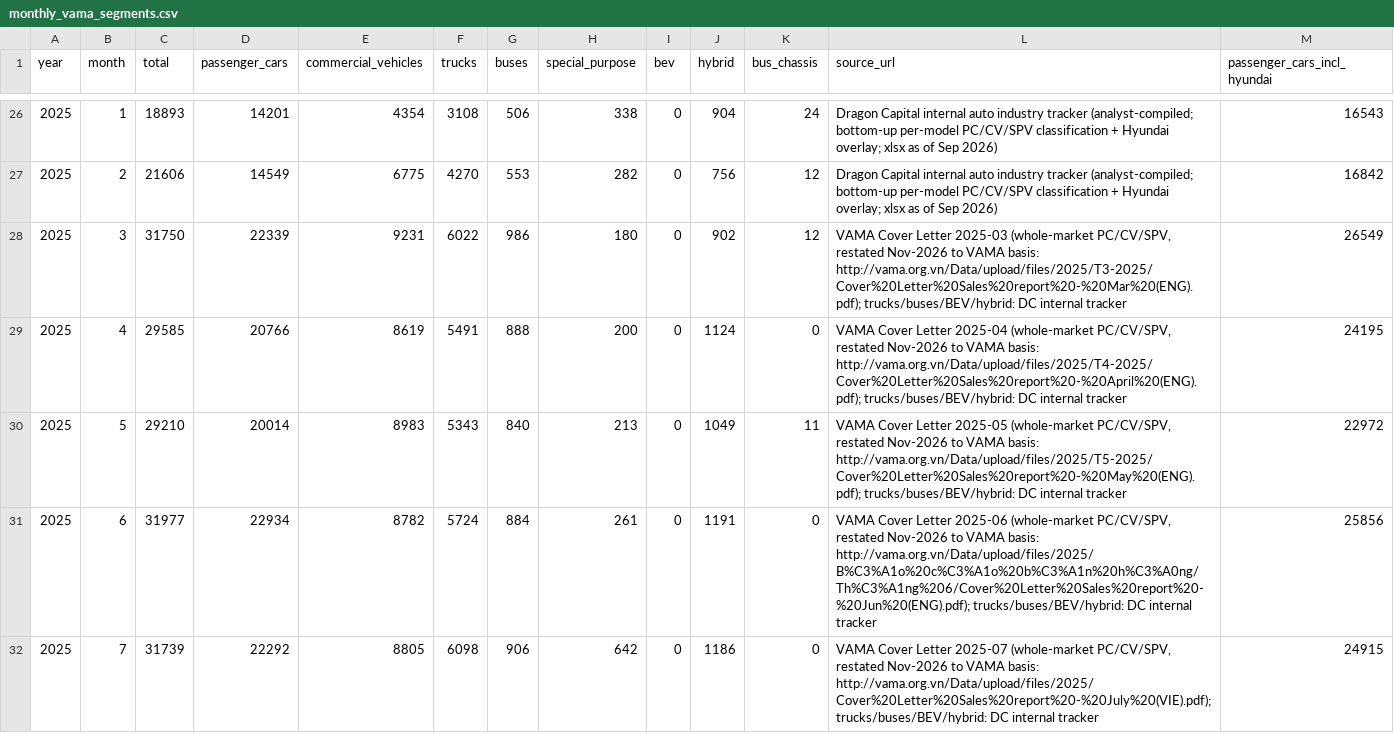
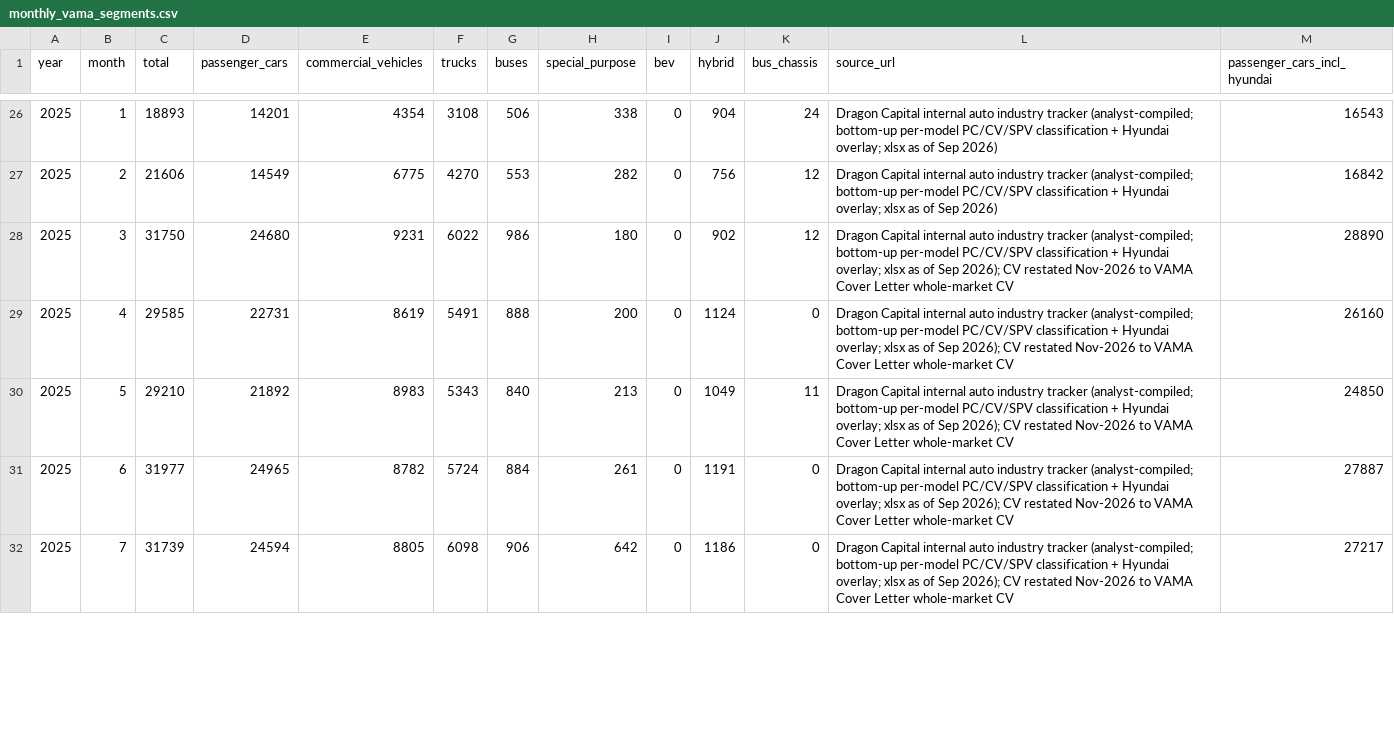
Before and after one commit to hoenhoen2409-hub/cars-tracking-, a CSV file: data/monthly_vama_segments.csv, drawn as a sheet; only a part is shown, gaps mark what is left out; the diff covers the shown part only.

```diff
--- a/data/monthly_vama_segments.csv
+++ b/data/monthly_vama_segments.csv
@@ -27,6 +27,6 @@ year,month,total,passenger_cars,commercial_vehicles,trucks,buses,special_purpose
 2025,2,21606,14549,6775,4270,553,282,0,756,12,Dragon Capital internal auto industry tracker (analyst-compiled; bottom-up per-model PC/CV/SPV classification + Hyundai overlay; xlsx as of Sep 2026),16842
-2025,3,31750,22339,9231,6022,986,180,0,902,12,"VAMA Cover Letter 2025-03 (whole-market PC/CV/SPV, restated Nov-2026 to VAMA basis: http://vama.org.vn/Data/upload/files/2025/T3-2025/Cover%20Letter%20Sales%20report%20-%20Mar%20(ENG).pdf); trucks/buses/BEV/hybrid: DC internal tracker",26549
-2025,4,29585,20766,8619,5491,888,200,0,1124,0,"VAMA Cover Letter 2025-04 (whole-market PC/CV/SPV, restated Nov-2026 to VAMA basis: http://vama.org.vn/Data/upload/files/2025/T4-2025/Cover%20Letter%20Sales%20report%20-%20April%20(ENG).pdf); trucks/buses/BEV/hybrid: DC internal tracker",24195
-2025,5,29210,20014,8983,5343,840,213,0,1049,11,"VAMA Cover Letter 2025-05 (whole-market PC/CV/SPV, restated Nov-2026 to VAMA basis: http://vama.org.vn/Data/upload/files/2025/T5-2025/Cover%20Letter%20Sales%20report%20-%20May%20(ENG).pdf); trucks/buses/BEV/hybrid: DC internal tracker",22972
-2025,6,31977,22934,8782,5724,884,261,0,1191,0,"VAMA Cover Letter 2025-06 (whole-market PC/CV/SPV, restated Nov-2026 to VAMA basis: http://vama.org.vn/Data/upload/files/2025/B%C3%A1o%20c%C3%A1o%20b%C3%A1n%20h%C3%A0ng/Th%C3%A1ng%206/Cover%20Letter%20Sales%20report%20-%20Jun%20(ENG).pdf); trucks/buses/BEV/hybrid: DC internal tracker",25856
-2025,7,31739,22292,8805,6098,906,642,0,1186,0,"VAMA Cover Letter 2025-07 (whole-market PC/CV/SPV, restated Nov-2026 to VAMA basis: http://vama.org.vn/Data/upload/files/2025/Cover%20Letter%20Sales%20report%20-%20July%20(VIE).pdf); trucks/buses/BEV/hybrid: DC internal tracker",24915
+2025,3,31750,24680,9231,6022,986,180,0,902,12,Dragon Capital internal auto industry tracker (analyst-compiled; bottom-up per-model PC/CV/SPV classification + Hyundai overlay; xlsx as of Sep 2026); CV restated Nov-2026 to VAMA Cover Letter whole-market CV,28890
+2025,4,29585,22731,8619,5491,888,200,0,1124,0,Dragon Capital internal auto industry tracker (analyst-compiled; bottom-up per-model PC/CV/SPV classification + Hyundai overlay; xlsx as of Sep 2026); CV restated Nov-2026 to VAMA Cover Letter whole-market CV,26160
+2025,5,29210,21892,8983,5343,840,213,0,1049,11,Dragon Capital internal auto industry tracker (analyst-compiled; bottom-up per-model PC/CV/SPV classification + Hyundai overlay; xlsx as of Sep 2026); CV restated Nov-2026 to VAMA Cover Letter whole-market CV,24850
+2025,6,31977,24965,8782,5724,884,261,0,1191,0,Dragon Capital internal auto industry tracker (analyst-compiled; bottom-up per-model PC/CV/SPV classification + Hyundai overlay; xlsx as of Sep 2026); CV restated Nov-2026 to VAMA Cover Letter whole-market CV,27887
+2025,7,31739,24594,8805,6098,906,642,0,1186,0,Dragon Capital internal auto industry tracker (analyst-compiled; bottom-up per-model PC/CV/SPV classification + Hyundai overlay; xlsx as of Sep 2026); CV restated Nov-2026 to VAMA Cover Letter whole-market CV,27217
```
Also changed, not shown: 22 edited cells elsewhere in this file, 2 other files.
